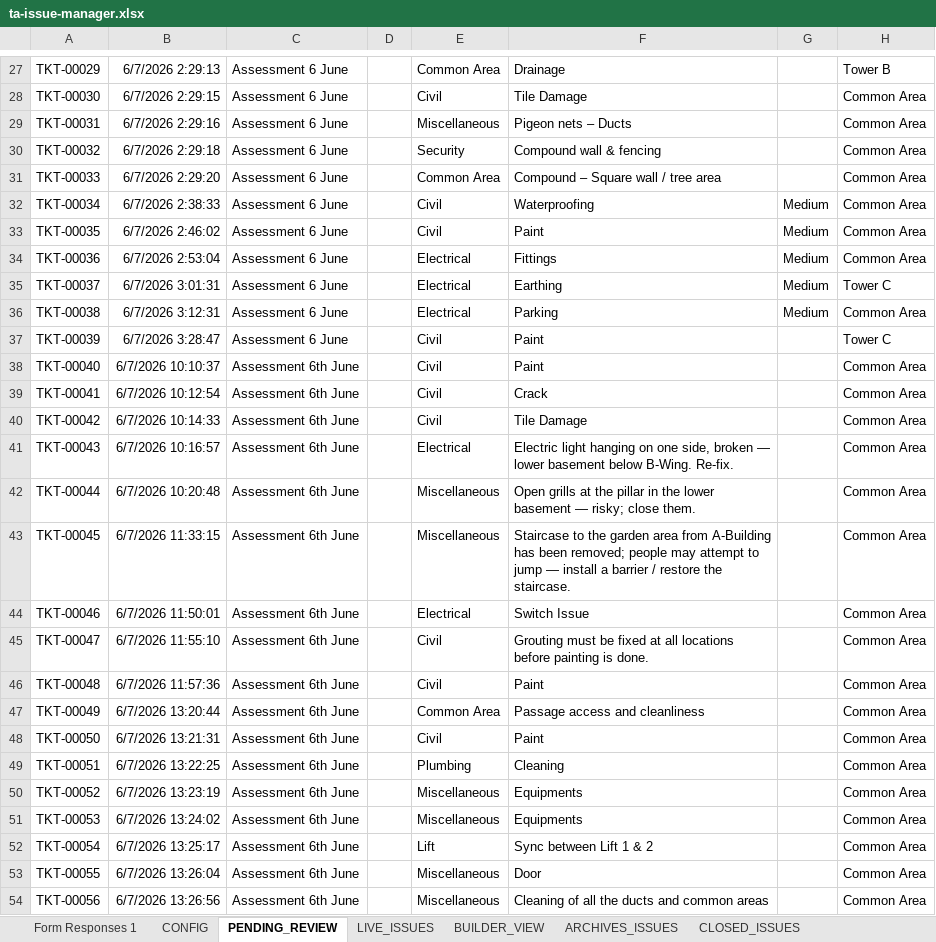
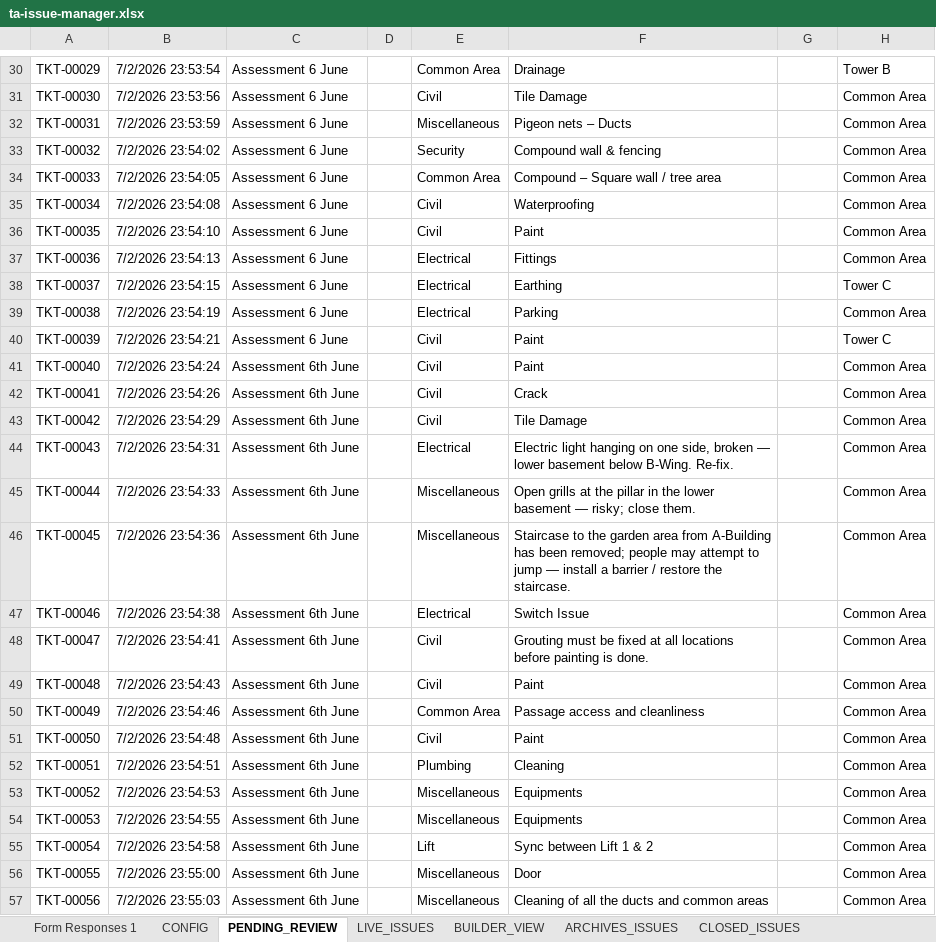
Before and after one commit to tadeskops/ta-issue-manager, an Excel workbook: backups/ta-issue-manager.xlsx, sheet PENDING_REVIEW, drawn as a sheet; only a part is shown, gaps mark what is left out; values as stored, in another font and other column widths than the file's, no borders; charts and pictures not drawn; addresses are those after the commit; the diff covers the shown part only; the diff names each change by its address in the sheet, - before the commit and + after, or states it on an @@ line.

```diff
--- a/backups/ta-issue-manager.xlsx (sheet PENDING_REVIEW)
+++ b/backups/ta-issue-manager.xlsx (sheet PENDING_REVIEW)
-B30: 6/7/2026 2:29:13
+B30: 7/2/2026 23:53:54
-B31: 6/7/2026 2:29:15
+B31: 7/2/2026 23:53:56
-B32: 6/7/2026 2:29:16
+B32: 7/2/2026 23:53:59
-B33: 6/7/2026 2:29:18
+B33: 7/2/2026 23:54:02
-B34: 6/7/2026 2:29:20
+B34: 7/2/2026 23:54:05
-B35: 6/7/2026 2:38:33
+B35: 7/2/2026 23:54:08
-G35:G39: Medium
+G35:G39: (empty)
-B36: 6/7/2026 2:46:02
+B36: 7/2/2026 23:54:10
-B37: 6/7/2026 2:53:04
+B37: 7/2/2026 23:54:13
-B38: 6/7/2026 3:01:31
+B38: 7/2/2026 23:54:15
-B39: 6/7/2026 3:12:31
+B39: 7/2/2026 23:54:19
-B40: 6/7/2026 3:28:47
+B40: 7/2/2026 23:54:21
-B41: 6/7/2026 10:10:37
+B41: 7/2/2026 23:54:24
-B42: 6/7/2026 10:12:54
+B42: 7/2/2026 23:54:26
-B43: 6/7/2026 10:14:33
+B43: 7/2/2026 23:54:29
-B44: 6/7/2026 10:16:57
+B44: 7/2/2026 23:54:31
-B45: 6/7/2026 10:20:48
+B45: 7/2/2026 23:54:33
-B46: 6/7/2026 11:33:15
+B46: 7/2/2026 23:54:36
-B47: 6/7/2026 11:50:01
+B47: 7/2/2026 23:54:38
-B48: 6/7/2026 11:55:10
+B48: 7/2/2026 23:54:41
-B49: 6/7/2026 11:57:36
+B49: 7/2/2026 23:54:43
-B50: 6/7/2026 13:20:44
+B50: 7/2/2026 23:54:46
-B51: 6/7/2026 13:21:31
+B51: 7/2/2026 23:54:48
-B52: 6/7/2026 13:22:25
+B52: 7/2/2026 23:54:51
-B53: 6/7/2026 13:23:19
+B53: 7/2/2026 23:54:53
-B54: 6/7/2026 13:24:02
+B54: 7/2/2026 23:54:55
-B55: 6/7/2026 13:25:17
+B55: 7/2/2026 23:54:58
-B56: 6/7/2026 13:26:04
+B56: 7/2/2026 23:55:00
-B57: 6/7/2026 13:26:56
+B57: 7/2/2026 23:55:03
```
Also changed, not shown: 5 added rows, 88 removed rows and 40 edited cells elsewhere in this sheet, sheet LIVE_ISSUES.
